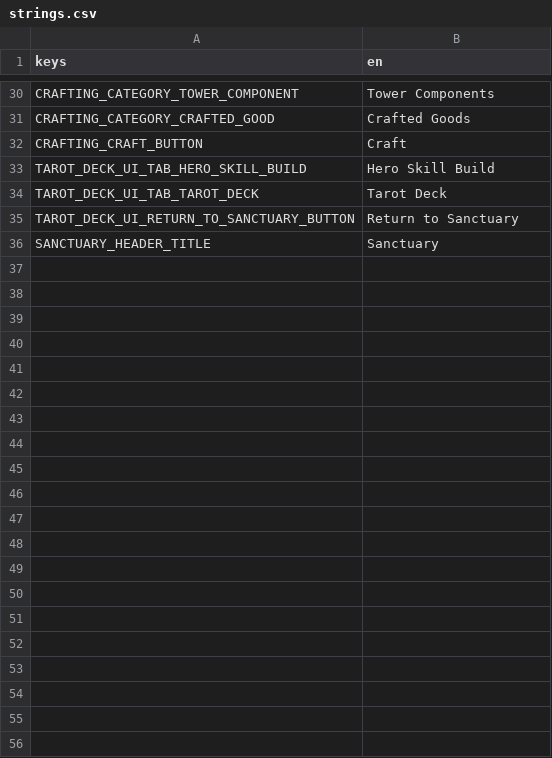
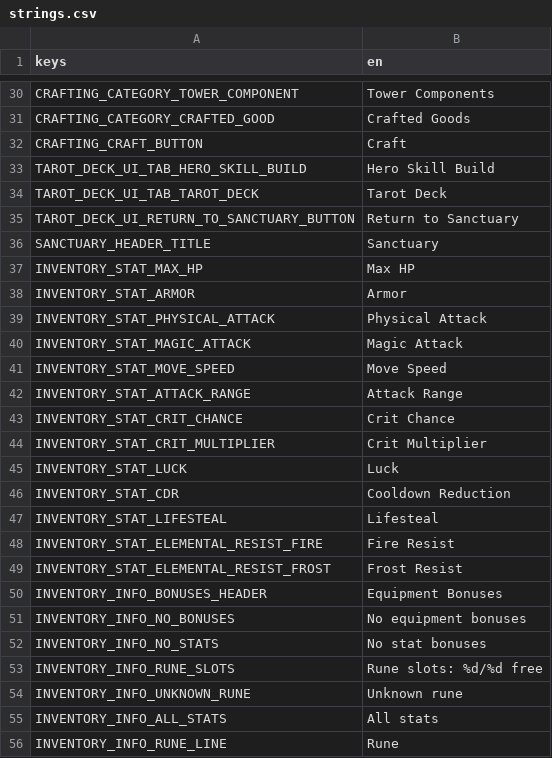
Before and after one commit to VickneshHolmesglen/TDEF, a CSV file: assets/localization/strings.csv, drawn as a sheet; only a part is shown, gaps mark what is left out.

```diff
--- a/assets/localization/strings.csv
+++ b/assets/localization/strings.csv
@@ -36 +36,21 @@ TAROT_DECK_UI_RETURN_TO_SANCTUARY_BUTTON,Return to Sanctuary
 SANCTUARY_HEADER_TITLE,Sanctuary
+INVENTORY_STAT_MAX_HP,Max HP
+INVENTORY_STAT_ARMOR,Armor
+INVENTORY_STAT_PHYSICAL_ATTACK,Physical Attack
+INVENTORY_STAT_MAGIC_ATTACK,Magic Attack
+INVENTORY_STAT_MOVE_SPEED,Move Speed
+INVENTORY_STAT_ATTACK_RANGE,Attack Range
+INVENTORY_STAT_CRIT_CHANCE,Crit Chance
+INVENTORY_STAT_CRIT_MULTIPLIER,Crit Multiplier
+INVENTORY_STAT_LUCK,Luck
+INVENTORY_STAT_CDR,Cooldown Reduction
+INVENTORY_STAT_LIFESTEAL,Lifesteal
+INVENTORY_STAT_ELEMENTAL_RESIST_FIRE,Fire Resist
+INVENTORY_STAT_ELEMENTAL_RESIST_FROST,Frost Resist
+INVENTORY_INFO_BONUSES_HEADER,Equipment Bonuses
+INVENTORY_INFO_NO_BONUSES,No equipment bonuses
+INVENTORY_INFO_NO_STATS,No stat bonuses
+INVENTORY_INFO_RUNE_SLOTS,Rune slots: %d/%d free
+INVENTORY_INFO_UNKNOWN_RUNE,Unknown rune
+INVENTORY_INFO_ALL_STATS,All stats
+INVENTORY_INFO_RUNE_LINE,Rune
```
Also changed, not shown: 2 other files.
